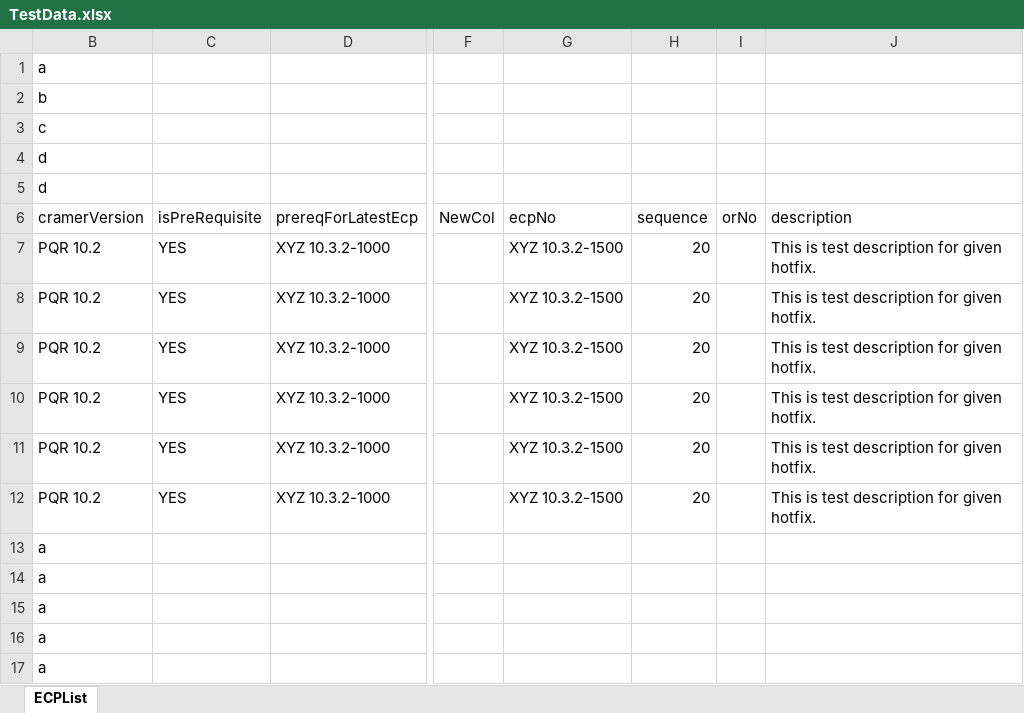
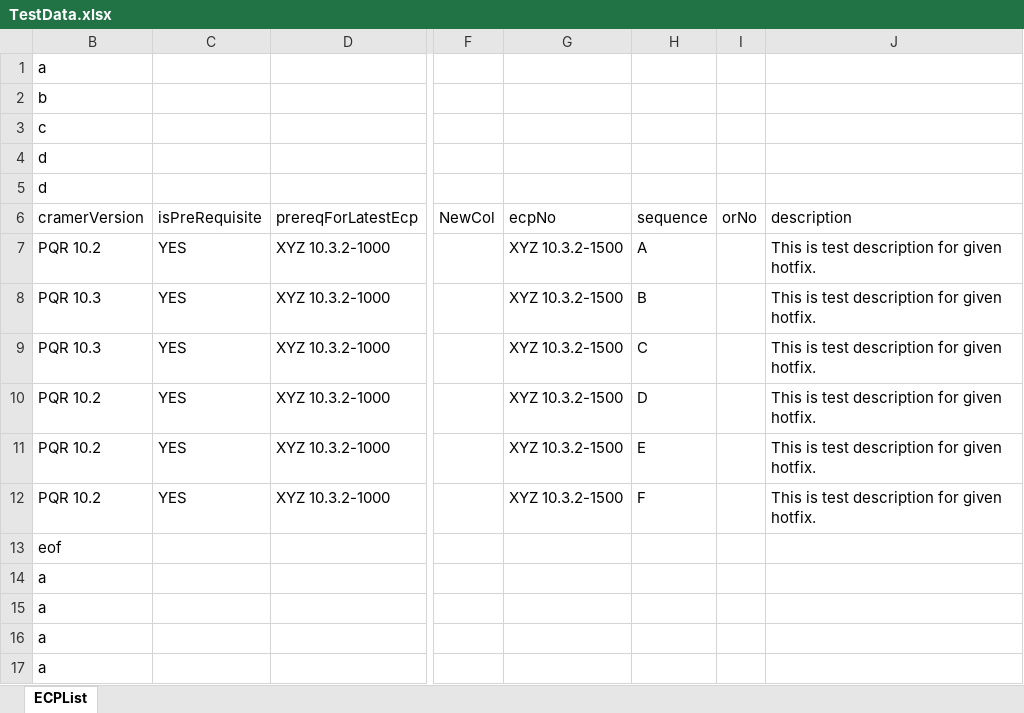
Before and after one commit to tingreavinash/HotfixLogViewer_REST, an Excel workbook: src/main/resources/data/TestData.xlsx, sheet ECPList, drawn as a sheet; only a part is shown, gaps mark what is left out; values as stored, in another font and other column widths than the file's, no borders; the diff names each change by its address in the sheet, - before the commit and + after, or states it on an @@ line.

```diff
--- a/src/main/resources/data/TestData.xlsx (sheet ECPList)
+++ b/src/main/resources/data/TestData.xlsx (sheet ECPList)
-H7 (sequence): 20
+H7 (sequence): A
-B8:B9 (cramerVersion): PQR 10.2
+B8:B9 (cramerVersion): PQR 10.3
-H8 (sequence): 20
+H8 (sequence): B
-H9 (sequence): 20
+H9 (sequence): C
-H10 (sequence): 20
+H10 (sequence): D
-H11 (sequence): 20
+H11 (sequence): E
-H12 (sequence): 20
+H12 (sequence): F
-B13 (cramerVersion): a
+B13 (cramerVersion): eof
```
Also changed, not shown: 4 other files.
